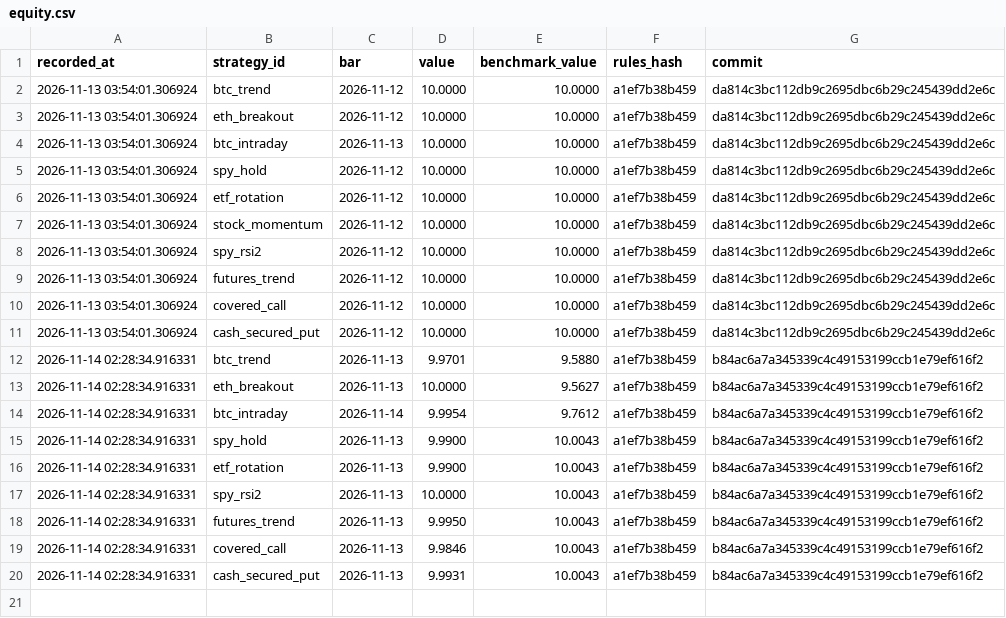
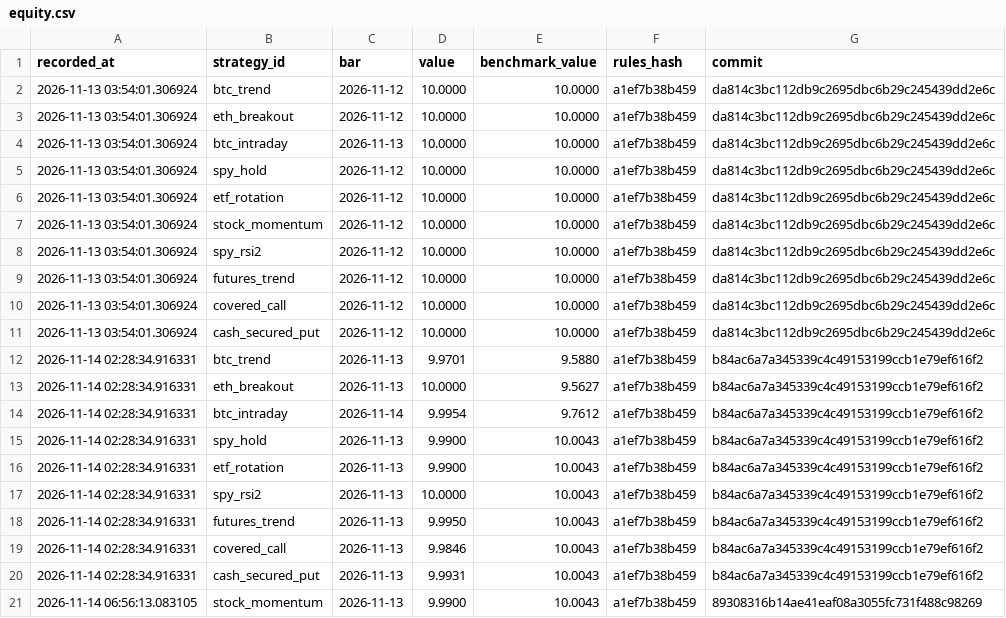
Before and after one commit to abhinav279garg/paper-trading-lab, a CSV file: results/live/equity.csv, drawn as a sheet; the diff names each change by its address in the sheet, - before the commit and + after, or states it on an @@ line.

```diff
--- a/results/live/equity.csv
+++ b/results/live/equity.csv
+row 21: 2026-11-14 06:56:13.083105 | stock_momentum | 2026-11-13 | 9.9900 | 10.0043 | a1ef7b38b459 | 89308316b14ae41eaf08a3055fc731f488c98269
```
Also changed, not shown: data/btc_hourly.csv, data/daily.csv, 6 other files.
